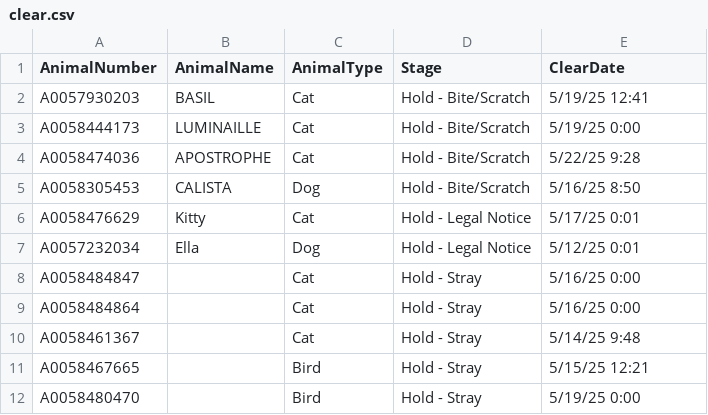
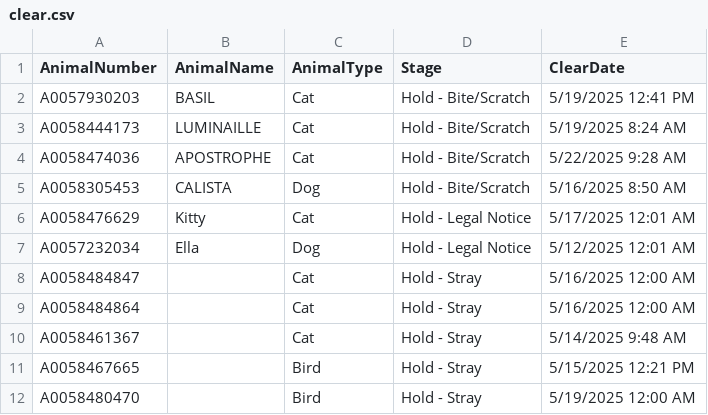
Before and after one commit to zsprowls/SPCA_Rounds, a CSV file: clear.csv, drawn as a sheet.

```diff
--- a/clear.csv
+++ b/clear.csv
@@ -1,12 +1,12 @@
 AnimalNumber,AnimalName,AnimalType,Stage,ClearDate
-A0057930203,BASIL,Cat,Hold - Bite/Scratch,5/19/25 12:41
-A0058444173,LUMINAILLE,Cat,Hold - Bite/Scratch,5/19/25 0:00
-A0058474036,APOSTROPHE,Cat,Hold - Bite/Scratch,5/22/25 9:28
-A0058305453,CALISTA,Dog,Hold - Bite/Scratch,5/16/25 8:50
-A0058476629,Kitty,Cat,Hold - Legal Notice,5/17/25 0:01
-A0057232034,Ella,Dog,Hold - Legal Notice,5/12/25 0:01
-A0058484847,,Cat,Hold - Stray,5/16/25 0:00
-A0058484864,,Cat,Hold - Stray,5/16/25 0:00
-A0058461367,,Cat,Hold - Stray,5/14/25 9:48
-A0058467665,,Bird,Hold - Stray,5/15/25 12:21
-A0058480470,,Bird,Hold - Stray,5/19/25 0:00
+A0057930203,BASIL,Cat,Hold - Bite/Scratch,5/19/2025 12:41 PM
+A0058444173,LUMINAILLE,Cat,Hold - Bite/Scratch,5/19/2025 8:24 AM
+A0058474036,APOSTROPHE,Cat,Hold - Bite/Scratch,5/22/2025 9:28 AM
+A0058305453,CALISTA,Dog,Hold - Bite/Scratch,5/16/2025 8:50 AM
+A0058476629,Kitty,Cat,Hold - Legal Notice,5/17/2025 12:01 AM
+A0057232034,Ella,Dog,Hold - Legal Notice,5/12/2025 12:01 AM
+A0058484847,,Cat,Hold - Stray,5/16/2025 12:00 AM
+A0058484864,,Cat,Hold - Stray,5/16/2025 12:00 AM
+A0058461367,,Cat,Hold - Stray,5/14/2025 9:48 AM
+A0058467665,,Bird,Hold - Stray,5/15/2025 12:21 PM
+A0058480470,,Bird,Hold - Stray,5/19/2025 12:00 AM
```
Also changed, not shown: AnimalInventory.csv.
